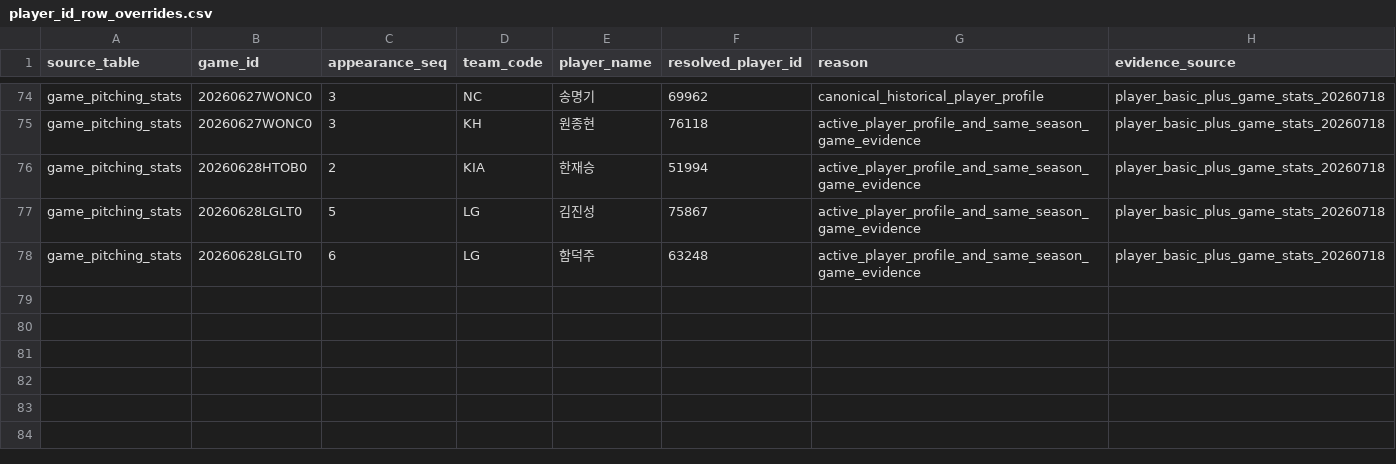
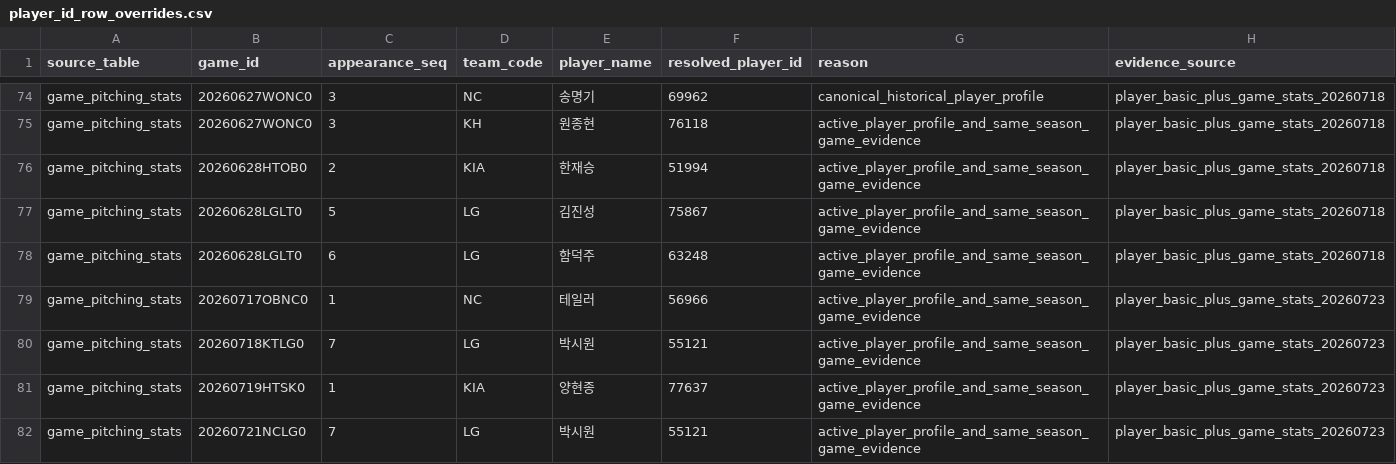
Before and after one commit to rkdansdlf/KBO_playwright, a CSV file: data/player_id_row_overrides.csv, drawn as a sheet; only a part is shown, gaps mark what is left out.

Commit message:
팀 투구 크롤러, 통계 스테이징 CLI 및 선수 ID 오버라이드 수정
- 컬럼 매핑 개선 및 lxml 지원으로 team_pitching_stats_crawler 향상
- 에러 처리 보강으로 stage_official_season_stats CLI 업데이트
- 유틸리티 함수 추가로 team_stats_helpers 업데이트
- 모호한 2020/2018 SSG 선수에 대한 player_id_row_overrides 추가
- NULL player_id 해결 노트로 KNOWN_LIMITATIONS 업데이트
- 유지보수 스크립트 auto_recover_2020 및 build_official_player_review 추가
- 신규 및 수정된 모듈에 대한 테스트 커버리지 추가

```diff
--- a/data/player_id_row_overrides.csv
+++ b/data/player_id_row_overrides.csv
@@ -78 +78,5 @@ game_pitching_stats,20260628LGLT0,5,LG,김진성,75867,active_player_profile_and
 game_pitching_stats,20260628LGLT0,6,LG,함덕주,63248,active_player_profile_and_same_season_game_evidence,player_basic_plus_game_stats_20260718
+game_pitching_stats,20260717OBNC0,1,NC,테일러,56966,active_player_profile_and_same_season_game_evidence,player_basic_plus_game_stats_20260723
+game_pitching_stats,20260718KTLG0,7,LG,박시원,55121,active_player_profile_and_same_season_game_evidence,player_basic_plus_game_stats_20260723
+game_pitching_stats,20260719HTSK0,1,KIA,양현종,77637,active_player_profile_and_same_season_game_evidence,player_basic_plus_game_stats_20260723
+game_pitching_stats,20260721NCLG0,7,LG,박시원,55121,active_player_profile_and_same_season_game_evidence,player_basic_plus_game_stats_20260723
```
Also changed, not shown: 10 other files.
